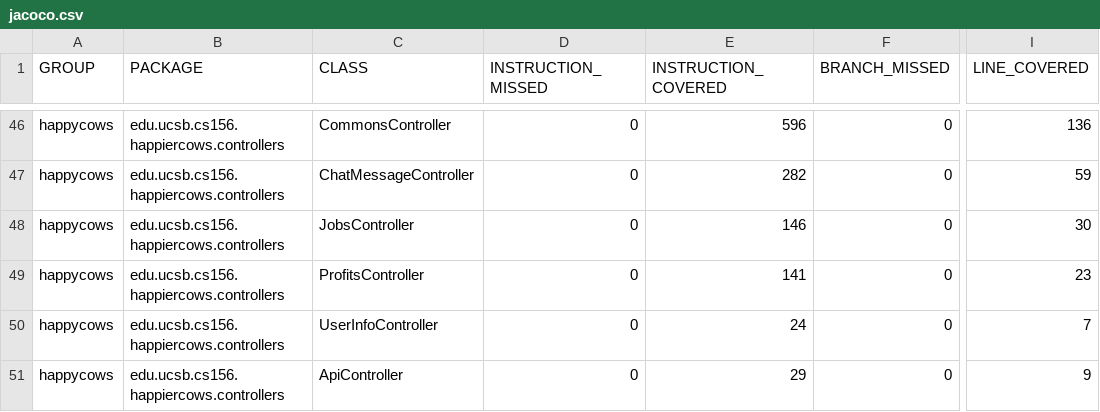
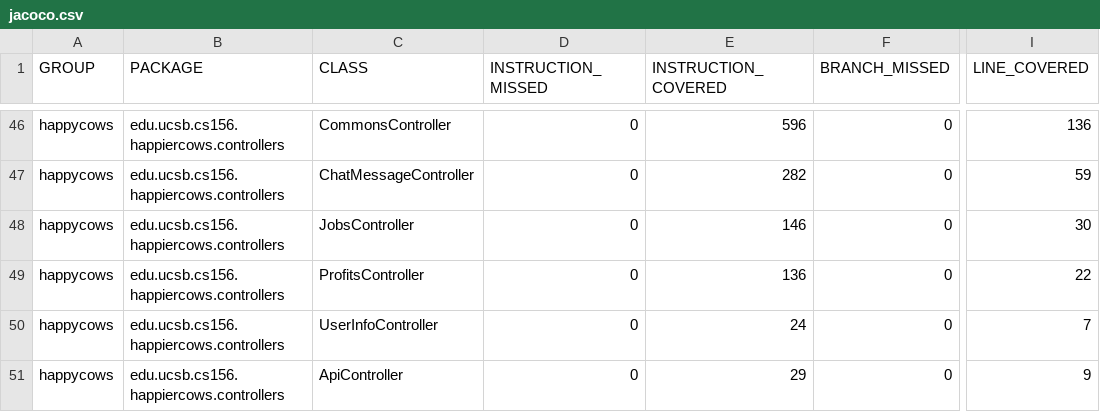
Before and after one commit to ucsb-cs156-s24/proj-happycows-s24-4pm-6, a CSV file: prs/28/jacoco/jacoco.csv, drawn as a sheet; only a part is shown, gaps mark what is left out; the diff names each change by its address in the sheet, - before the commit and + after, or states it on an @@ line.

```diff
--- a/prs/28/jacoco/jacoco.csv
+++ b/prs/28/jacoco/jacoco.csv
-E49 (INSTRUCTION_COVERED): 141
+E49 (INSTRUCTION_COVERED): 136
-I49 (LINE_COVERED): 23
+I49 (LINE_COVERED): 22
```
Also changed, not shown: 7 other files.
